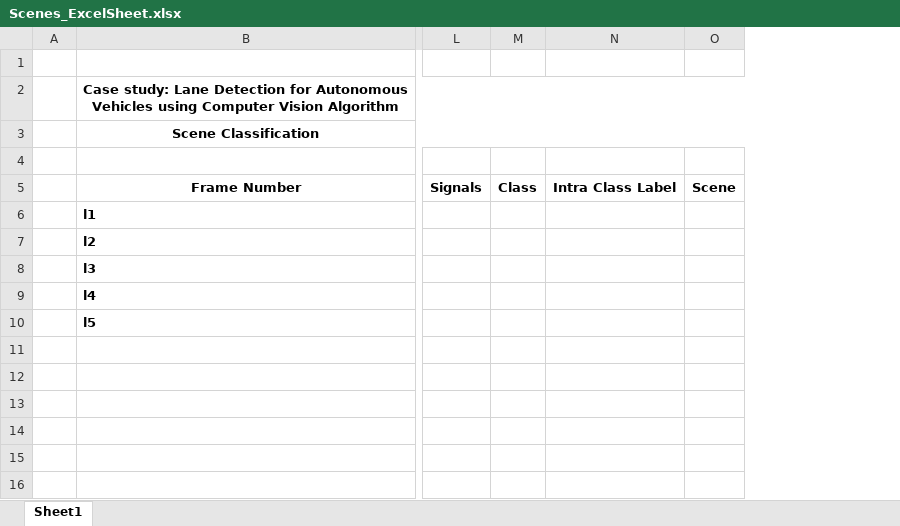
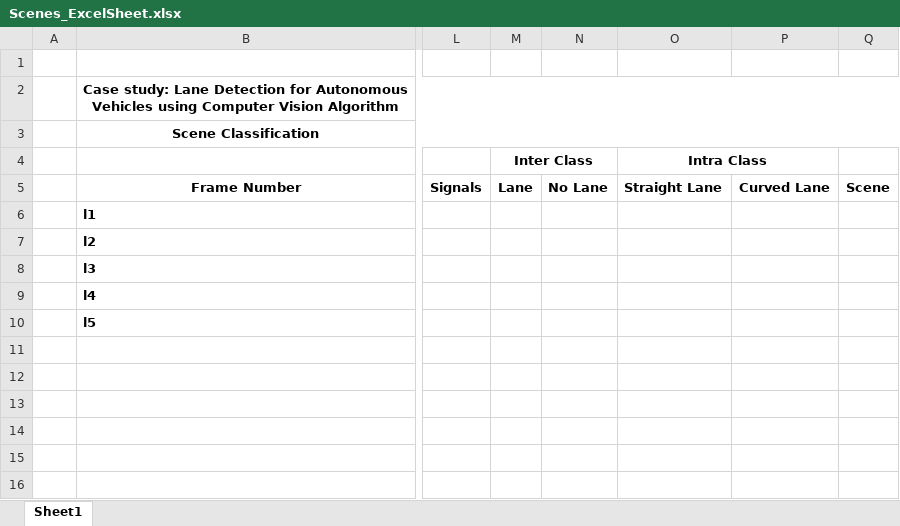
Before and after one commit to overtunned/lane_detection, an Excel workbook: Documents/Scenes_ExcelSheet.xlsx, sheet Sheet1, drawn as a sheet; only a part is shown, gaps mark what is left out; values as stored, in another font and other column widths than the file's, no borders; removed rows and columns are numbered as before the commit, all else as after; the diff names each change by its address in the sheet, - before the commit and + after, or states it on an @@ line.

Commit message:
updated excel

```diff
--- a/Documents/Scenes_ExcelSheet.xlsx (sheet Sheet1)
+++ b/Documents/Scenes_ExcelSheet.xlsx (sheet Sheet1)
-column M, row 5: Class
-column N, row 5: Intra Class Label
+column M (Inter Class), row 5: Lane
+column N, row 5: No Lane
+column O (Intra Class), row 5: Straight Lane
+column P, row 5: Curved Lane
```
